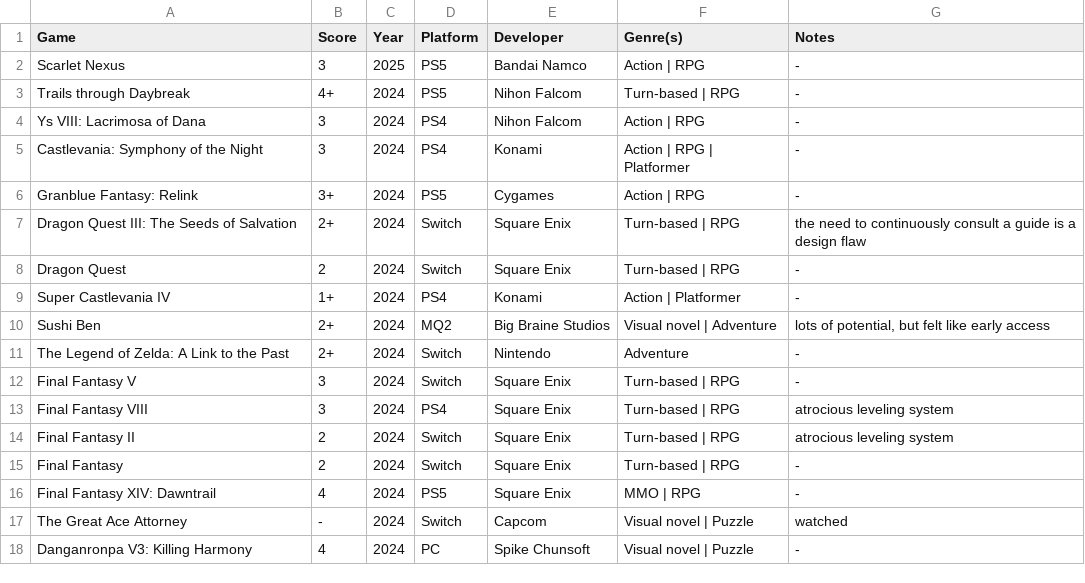
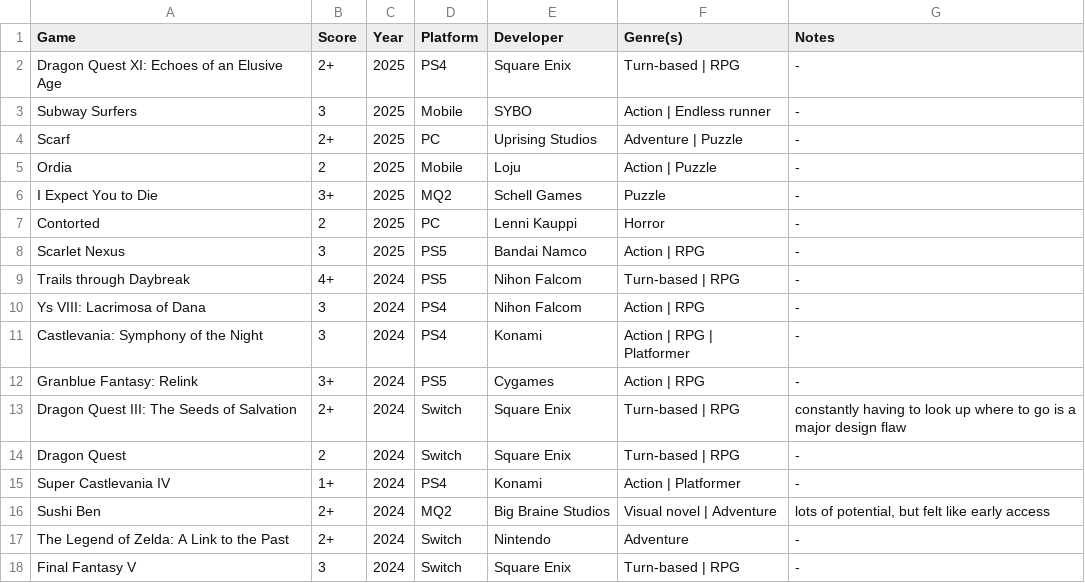
Before and after one commit to MJKagone/Video-game-database-manager, a CSV file: games.csv, drawn as a sheet; only a part is shown; the shorter side is filled out with more unchanged rows.

Commit message:
game updates

```diff
--- a/games.csv
+++ b/games.csv
@@ -1,2 +1,8 @@
 Game,Score,Year,Platform,Developer,Genre(s),Notes
+Dragon Quest XI: Echoes of an Elusive Age,2+,2025,PS4,Square Enix,Turn-based | RPG,-
+Subway Surfers,3,2025,Mobile,SYBO,Action | Endless runner,-
+Scarf,2+,2025,PC,Uprising Studios,Adventure | Puzzle,-
+Ordia,2,2025,Mobile,Loju,Action | Puzzle,-
+I Expect You to Die,3+,2025,MQ2,Schell Games,Puzzle,-
+Contorted,2,2025,PC,Lenni Kauppi,Horror,-
 Scarlet Nexus,3,2025,PS5,Bandai Namco,Action | RPG,-
@@ -6,3 +12,3 @@ Castlevania: Symphony of the Night,3,2024,PS4,Konami,Action | RPG | Platformer,-
 Granblue Fantasy: Relink,3+,2024,PS5,Cygames,Action | RPG,-
-Dragon Quest III: The Seeds of Salvation,2+,2024,Switch,Square Enix,Turn-based | RPG,"the need to continuously consult a guide is a design flaw"
+Dragon Quest III: The Seeds of Salvation,2+,2024,Switch,Square Enix,Turn-based | RPG,"constantly having to look up where to go is a major design flaw"
 Dragon Quest,2,2024,Switch,Square Enix,Turn-based | RPG,-
```
